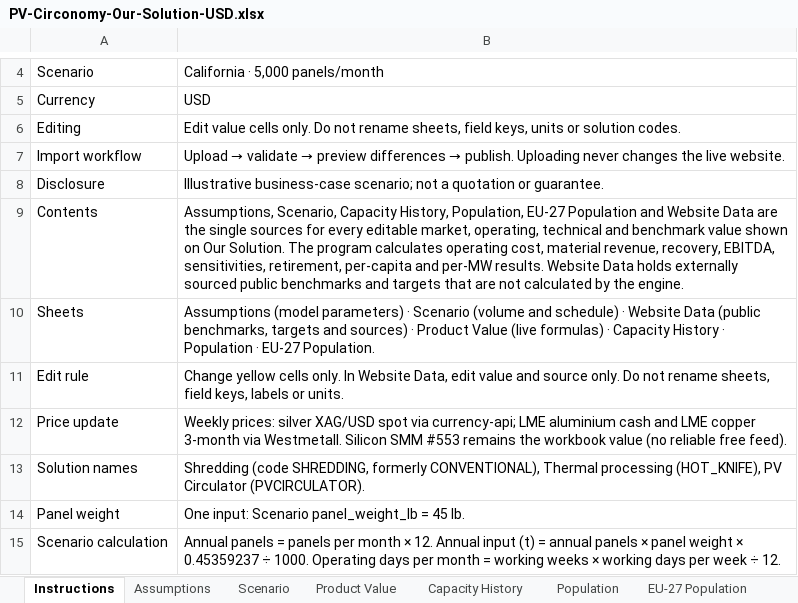
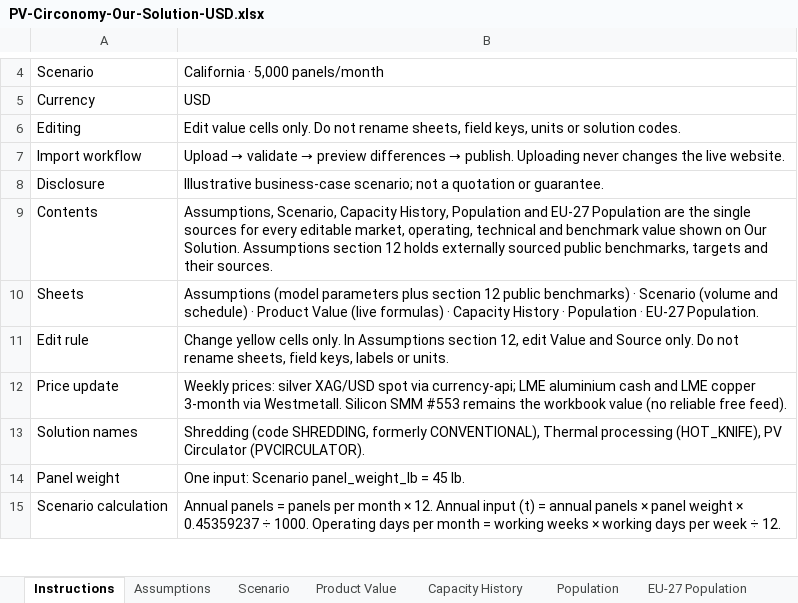
Before and after one commit to andrewhung1028/PVCirconomy, an Excel workbook: exports/PV-Circonomy-Our-Solution-USD.xlsx, sheet Instructions, drawn as a sheet; only a part is shown, gaps mark what is left out; values as stored, in another font and other column widths than the file's, no borders; the diff names each change by its address in the sheet, - before the commit and + after, or states it on an @@ line.

Commit message:
Move website benchmarks into assumptions

```diff
--- a/exports/PV-Circonomy-Our-Solution-USD.xlsx (sheet Instructions)
+++ b/exports/PV-Circonomy-Our-Solution-USD.xlsx (sheet Instructions)
-B9: …Capacity History, Population, EU-27 Population and Website Data are the single sources for every editable market, operating, technical and benchmark value shown on Our Solution. The program calculates operating cost, material revenue, recovery, EBITDA, sensitivities, retirement, per-capita and per-MW results. Website Data holds externally sourced public benchmarks and targets that are not calculated by the engine.
+B9: …Capacity History, Population and EU-27 Population are the single sources for every editable market, operating, technical and benchmark value shown on Our Solution. Assumptions section 12 holds externally sourced public benchmarks, targets and their sources.
-B10: Assumptions (model parameters) · Scenario (volume and schedule) · Website Data (public benchmarks, targets and sources) · Product…
+B10: Assumptions (model parameters plus section 12 public benchmarks) · Scenario (volume and schedule) · Product…
-B11: …only. In Website Data, edit value and source only. Do…
+B11: …only. In Assumptions section 12, edit Value and Source only. Do…
```
Also changed, not shown: sheet Assumptions, other sheet tabs, 11 other files.
